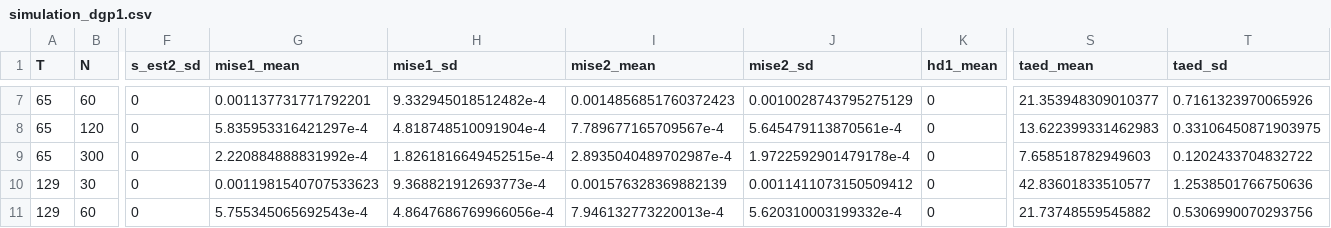
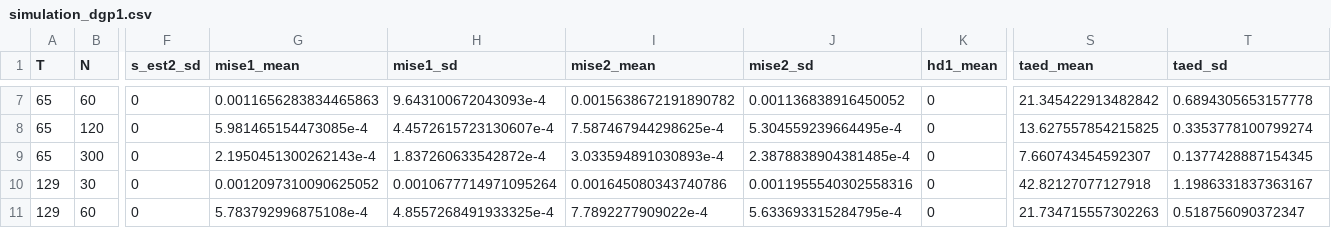
Before and after one commit to timmens/simulation-saw-paper, a CSV file: bld/R/simulation_dgp1.csv, drawn as a sheet; only a part is shown, gaps mark what is left out; the diff covers the shown part only; the diff names each change by its address in the sheet, - before the commit and + after, or states it on an @@ line.

```diff
--- a/bld/R/simulation_dgp1.csv
+++ b/bld/R/simulation_dgp1.csv
-G7 (mise1_mean): 0.001137731771792201
+G7 (mise1_mean): 0.0011656283834465863
-H7 (mise1_sd): 9.332945018512482e-4
+H7 (mise1_sd): 9.643100672043093e-4
-I7 (mise2_mean): 0.0014856851760372423
+I7 (mise2_mean): 0.0015638672191890782
-J7 (mise2_sd): 0.0010028743795275129
+J7 (mise2_sd): 0.001136838916450052
-S7 (taed_mean): 21.353948309010377
+S7 (taed_mean): 21.345422913482842
-T7 (taed_sd): 0.7161323970065926
+T7 (taed_sd): 0.6894305653157778
-G8 (mise1_mean): 5.835953316421297e-4
+G8 (mise1_mean): 5.981465154473085e-4
-H8 (mise1_sd): 4.818748510091904e-4
+H8 (mise1_sd): 4.4572615723130607e-4
-I8 (mise2_mean): 7.789677165709567e-4
+I8 (mise2_mean): 7.587467944298625e-4
-J8 (mise2_sd): 5.645479113870561e-4
+J8 (mise2_sd): 5.304559239664495e-4
-S8 (taed_mean): 13.622399331462983
+S8 (taed_mean): 13.627557854215825
-T8 (taed_sd): 0.33106450871903975
+T8 (taed_sd): 0.3353778100799274
-G9 (mise1_mean): 2.220884888831992e-4
+G9 (mise1_mean): 2.1950451300262143e-4
-H9 (mise1_sd): 1.8261816649452515e-4
+H9 (mise1_sd): 1.837260633542872e-4
-I9 (mise2_mean): 2.8935040489702987e-4
+I9 (mise2_mean): 3.033594891030893e-4
-J9 (mise2_sd): 1.9722592901479178e-4
+J9 (mise2_sd): 2.3878838904381485e-4
-S9 (taed_mean): 7.658518782949603
+S9 (taed_mean): 7.660743454592307
-T9 (taed_sd): 0.1202433704832722
+T9 (taed_sd): 0.1377428887154345
-G10 (mise1_mean): 0.0011981540707533623
+G10 (mise1_mean): 0.0012097310090625052
-H10 (mise1_sd): 9.368821912693773e-4
+H10 (mise1_sd): 0.0010677714971095264
-I10 (mise2_mean): 0.001576328369882139
+I10 (mise2_mean): 0.001645080343740786
-J10 (mise2_sd): 0.0011411073150509412
+J10 (mise2_sd): 0.0011955540302558316
-S10 (taed_mean): 42.83601833510577
+S10 (taed_mean): 42.82127077127918
-T10 (taed_sd): 1.2538501766750636
+T10 (taed_sd): 1.1986331837363167
-G11 (mise1_mean): 5.755345065692543e-4
+G11 (mise1_mean): 5.783792996875108e-4
-H11 (mise1_sd): 4.8647686769966056e-4
+H11 (mise1_sd): 4.8557268491933325e-4
-I11 (mise2_mean): 7.946132773220013e-4
+I11 (mise2_mean): 7.7892277909022e-4
-J11 (mise2_sd): 5.620310003199332e-4
+J11 (mise2_sd): 5.633693315284795e-4
-S11 (taed_mean): 21.73748559545882
+S11 (taed_mean): 21.734715557302263
-T11 (taed_sd): 0.5306990070293756
+T11 (taed_sd): 0.518756090372347
```
Also changed, not shown: 42 edited cells elsewhere in this file, bld/R/simulation_dgp2-to-dgp4.csv, bld/R/simulation_dgp5.csv, 19 other files.
